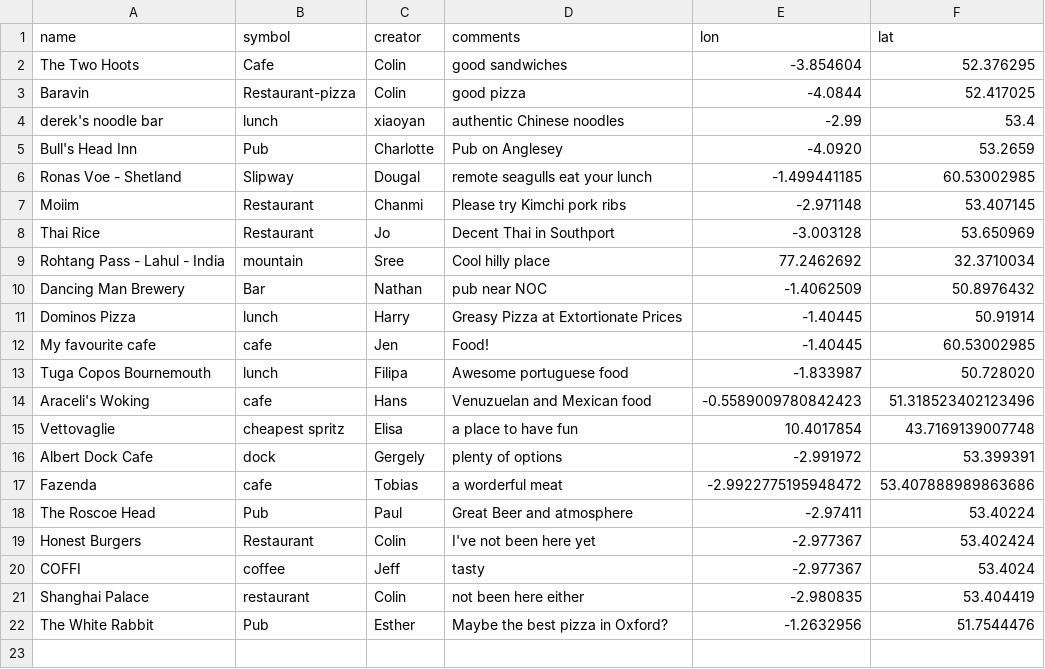
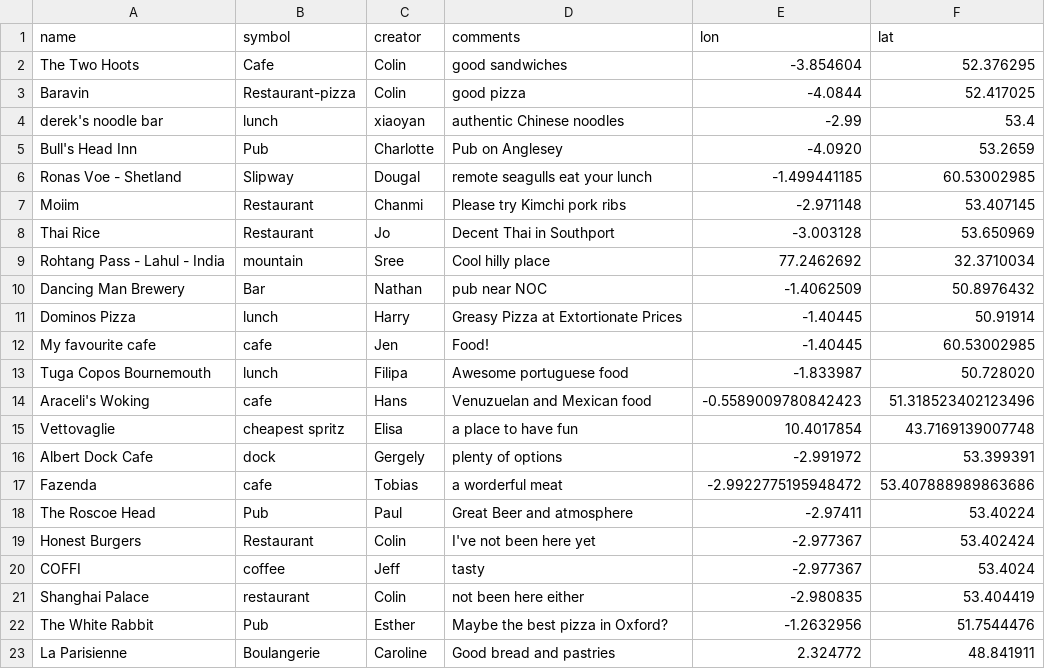
Before and after one commit to NOC-OI/favourite-places, a CSV file: places.csv, drawn as a sheet; the diff names each change by its address in the sheet, - before the commit and + after, or states it on an @@ line.

Commit message:
Added a bakery

```diff
--- a/places.csv
+++ b/places.csv
+row 23: La Parisienne | Boulangerie | Caroline | Good bread and pastries | 2.324772 | 48.841911
```
